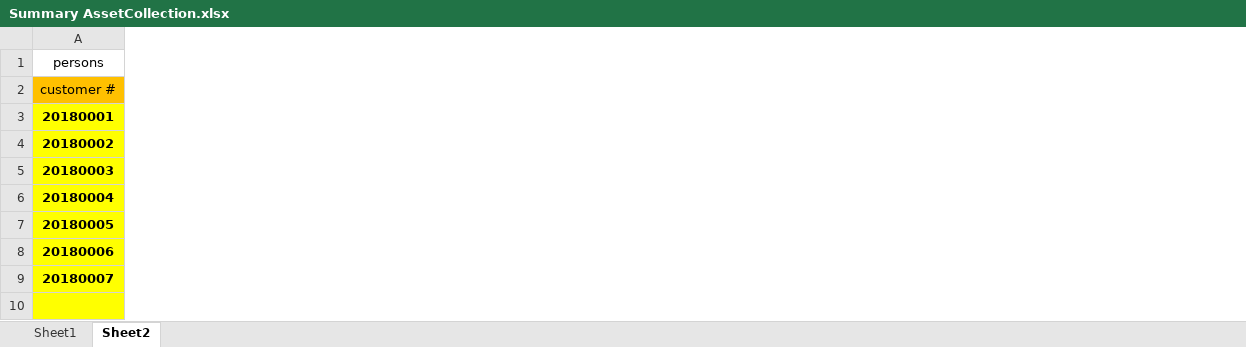
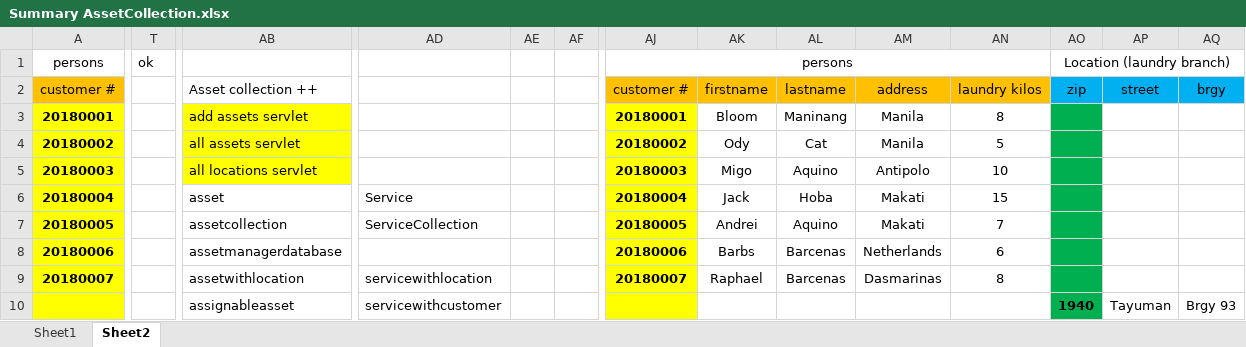
Before and after one commit to CodingBootcamp-SDSTP/Aquino-Andrei-SuperDry-Laundry-App, an Excel workbook: Summary AssetCollection.xlsx, sheet Sheet2, drawn as a sheet; only a part is shown, gaps mark what is left out; values as stored, in another font and other column widths than the file's, no borders; charts and pictures not drawn; the diff covers the shown part only; the diff names each change by its address in the sheet, - before the commit and + after, or states it on an @@ line.

Commit message:
updated java files of sql tables

```diff
--- a/Summary AssetCollection.xlsx (sheet Sheet2)
+++ b/Summary AssetCollection.xlsx (sheet Sheet2)
+column T, row 1: ok
+column AB, rows 2-10: Asset collection ++ | add assets servlet | all assets servlet | all locations servlet | asset | assetcollection | assetmanagerdatabase | assetwithlocation | assignableasset
+column AD, rows 6-10: Service | ServiceCollection |  | servicewithlocation | servicewithcustomer
+column AE, empty
+column AF, empty
+column AJ, rows 1-9: persons | customer # | 20180001 | 20180002 | 20180003 | 20180004 | 20180005 | 20180006 | 20180007
+column AK, rows 2-9: firstname | Bloom | Ody | Migo | Jack | Andrei | Barbs | Raphael
+column AL, rows 2-9: lastname | Maninang | Cat | Aquino | Hoba | Aquino | Barcenas | Barcenas
+column AM, rows 2-9: address | Manila | Manila | Antipolo | Makati | Makati | Netherlands | Dasmarinas
+column AN, rows 2-9: laundry kilos | 8 | 5 | 10 | 15 | 7 | 6 | 8
+column AO, rows 1-10: Location (laundry branch) | zip |  |  |  |  |  |  |  | 1940
+column AP, rows 2-10: street |  |  |  |  |  |  |  | Tayuman
+column AQ, rows 2-10: brgy |  |  |  |  |  |  |  | Brgy 93
```
Also changed, not shown: 44 added rows and 22 added columns elsewhere in this sheet, charts or pictures, 9 other files.
